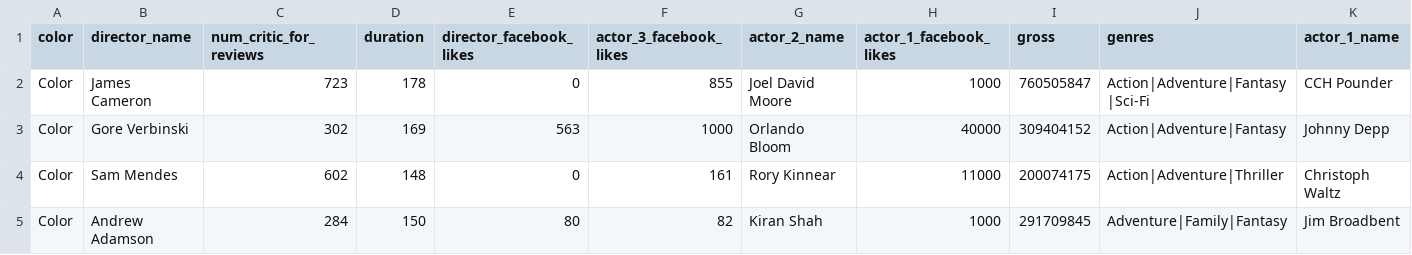
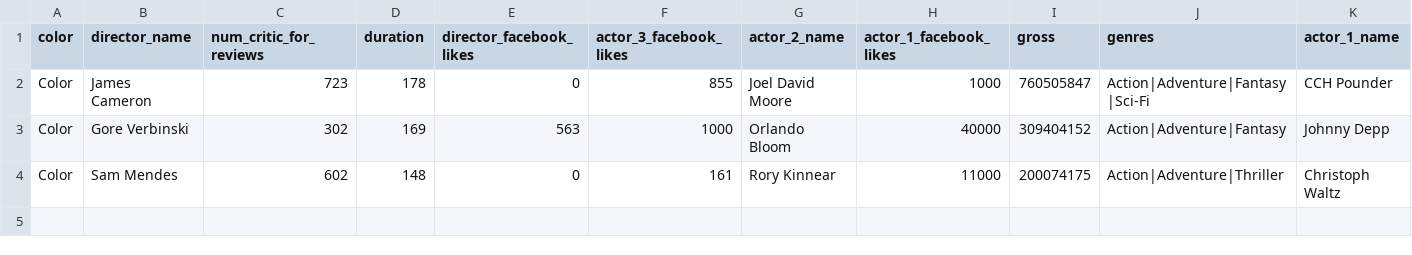
Before and after one commit to imorenodev/systems-programming, a CSV file: input_file2.csv, drawn as a sheet; only a part is shown; rows hold the shown columns only; the diff names each change by its address in the sheet, - before the commit and + after, or states it on an @@ line.

Commit message:
can print out column headers

```diff
--- a/input_file2.csv
+++ b/input_file2.csv
-row 5: Color | Andrew Adamson | 284 | 150 | 80 | 82 | Kiran Shah | 1000 | 291709845 | Adventure|Family|Fantasy | Jim Broadbent
```
Also changed, not shown: 4 other files.
